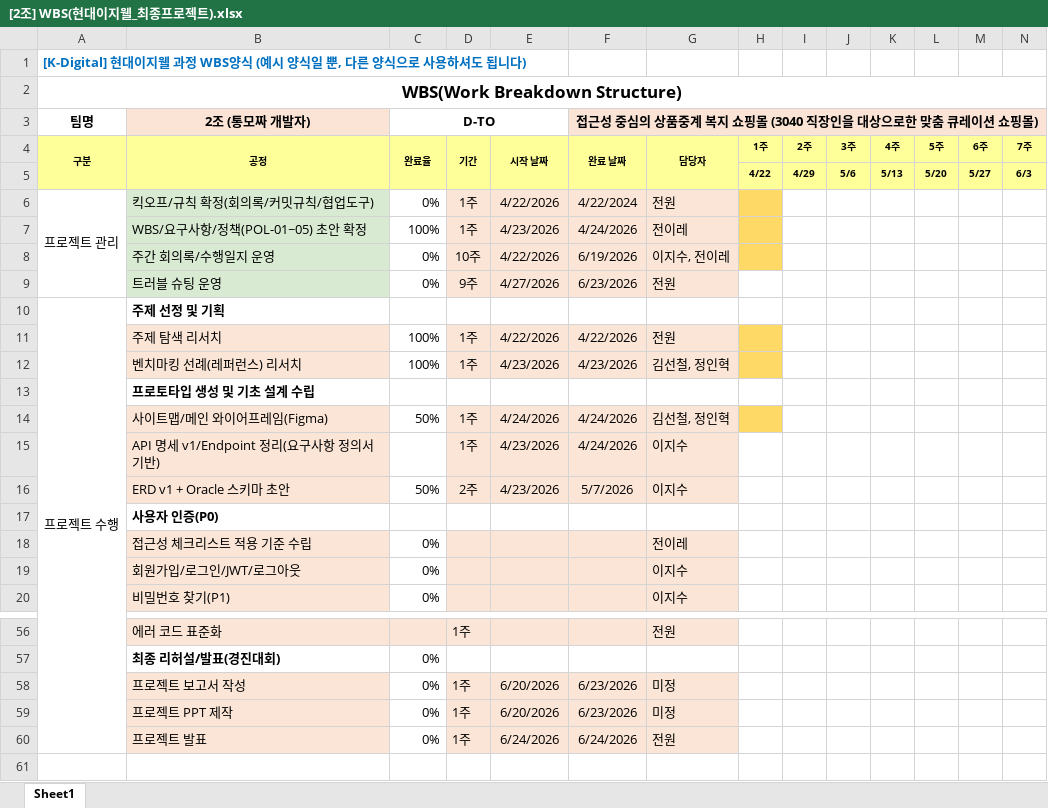
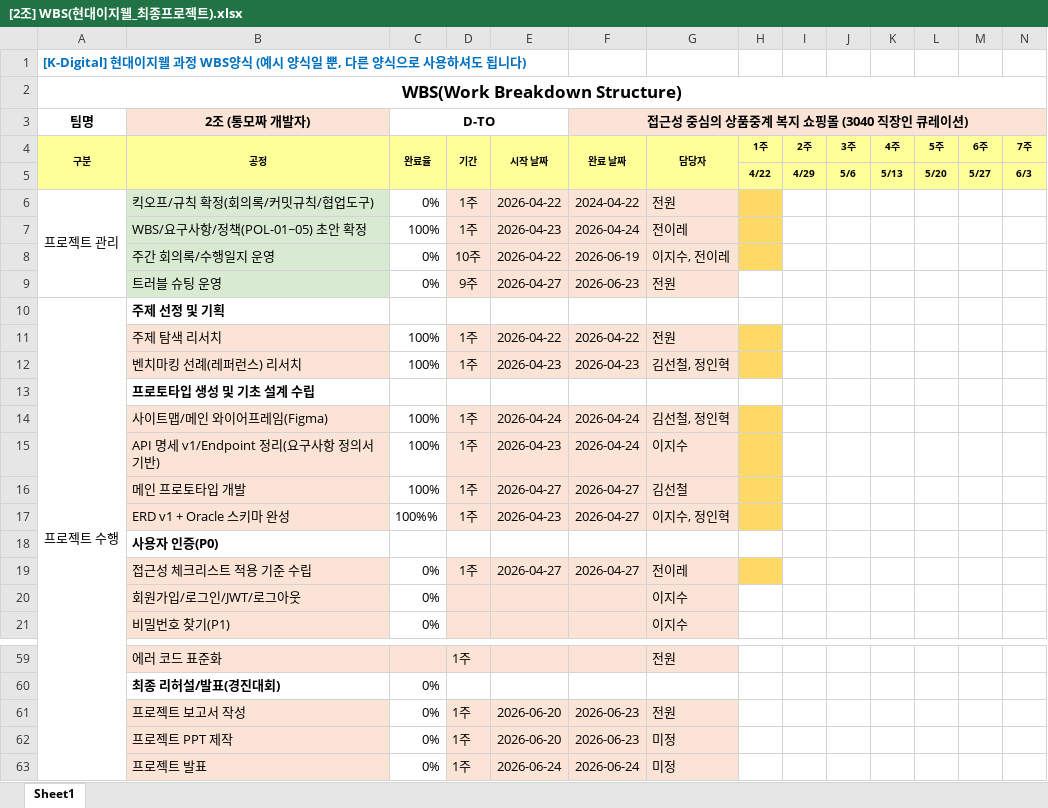
Before and after one commit to kkomakk/hotdogdoc, an Excel workbook: 최종산출물/2. WBS/[2조] WBS(현대이지웰_최종프로젝트).xlsx, sheet Sheet1, drawn as a sheet; only a part is shown, gaps mark what is left out; values as stored, in another font and other column widths than the file's, no borders; removed rows and columns are numbered as before the commit, all else as after; rows hold the shown columns only; the diff covers the shown part only; the diff names each change by its address in the sheet, - before the commit and + after, or states it on an @@ line.

Commit message:
Update [2조] WBS(현대이지웰_최종프로젝트).xlsx

```diff
--- a/최종산출물/2. WBS/[2조] WBS(현대이지웰_최종프로젝트).xlsx (sheet Sheet1)
+++ b/최종산출물/2. WBS/[2조] WBS(현대이지웰_최종프로젝트).xlsx (sheet Sheet1)
-F3: 접근성 중심의 상품중계 복지 쇼핑몰 (3040 직장인을 대상으로한 맞춤 큐레이션 쇼핑몰)
+F3: 접근성 중심의 상품중계 복지 쇼핑몰 (3040 직장인 큐레이션)
-E6: 4/22/2026
+E6: 2026-04-22
-F6: 4/22/2024
+F6: 2024-04-22
-E7: 4/23/2026
+E7: 2026-04-23
-F7: 4/24/2026
+F7: 2026-04-24
-E8: 4/22/2026
+E8: 2026-04-22
-F8: 6/19/2026
+F8: 2026-06-19
-E9: 4/27/2026
+E9: 2026-04-27
-F9: 6/23/2026
+F9: 2026-06-23
-E11: 4/22/2026
+E11: 2026-04-22
-F11: 4/22/2026
+F11: 2026-04-22
-E12: 4/23/2026
+E12: 2026-04-23
-F12: 4/23/2026
+F12: 2026-04-23
-C14 (D-TO): 50%
+C14 (D-TO): 100%
-E14: 4/24/2026
+E14: 2026-04-24
-F14:F15: 4/24/2026
+F14:F15: 2026-04-24
-C15 (D-TO): (empty)
+C15 (D-TO): 100%
-E15: 4/23/2026
+E15: 2026-04-23
-H15 fill: none
+H15 fill: #FFD965
-row 16:  | ERD v1 + Oracle 스키마 초안 | 50% | 2주 | 4/23/2026 | 5/7/2026 | 이지수
+row 16:  | 메인 프로토타입 개발 | 100% | 1주 | 2026-04-27 | 2026-04-27 | 김선철
+row 17:  | ERD v1 + Oracle 스키마 완성 | 100%% | 1주 | 2026-04-23 | 2026-04-27 | 이지수, 정인혁
-D19: (empty)
+D19: 1주
-E19: (empty)
+E19: 2026-04-27
-F19: (empty)
+F19: 2026-04-27
-H19 fill: none
+H19 fill: #FFD965
-E61:E62: 6/20/2026
+E61:E62: 2026-06-20
-F61:F62: 6/23/2026
+F61:F62: 2026-06-23
-G61: 미정
+G61: 전원
-E63: 6/24/2026
+E63: 2026-06-24
-F63: 6/24/2026
+F63: 2026-06-24
-G63: 전원
+G63: 미정
```
Also changed, not shown: 2 added rows, 3 edited cells and cell formats elsewhere in this sheet.
